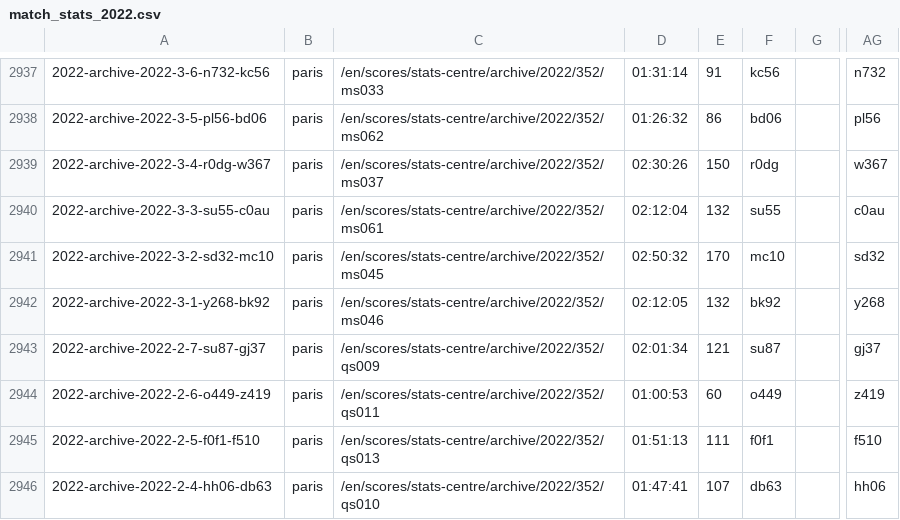
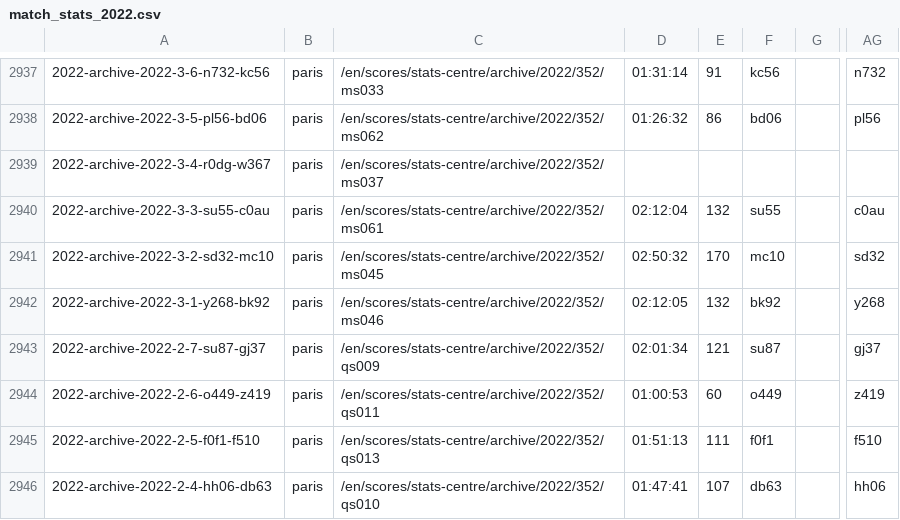
Before and after one commit to EmersonCosta0915/ATP-world-tour-tennis-data, a CSV file: csv/3_match_stats/match_stats_2022.csv, drawn as a sheet; only a part is shown, gaps mark what is left out; the diff covers the shown part only; the diff names each change by its address in the sheet, - before the commit and + after, or states it on an @@ line.

```diff
--- a/csv/3_match_stats/match_stats_2022.csv
+++ b/csv/3_match_stats/match_stats_2022.csv
-D2939: 02:30:26
+D2939: (empty)
-E2939: 150
+E2939: (empty)
-F2939: r0dg
+F2939: (empty)
-AG2939: w367
+AG2939: (empty)
```
Also changed, not shown: 20 edited cells elsewhere in this file.
